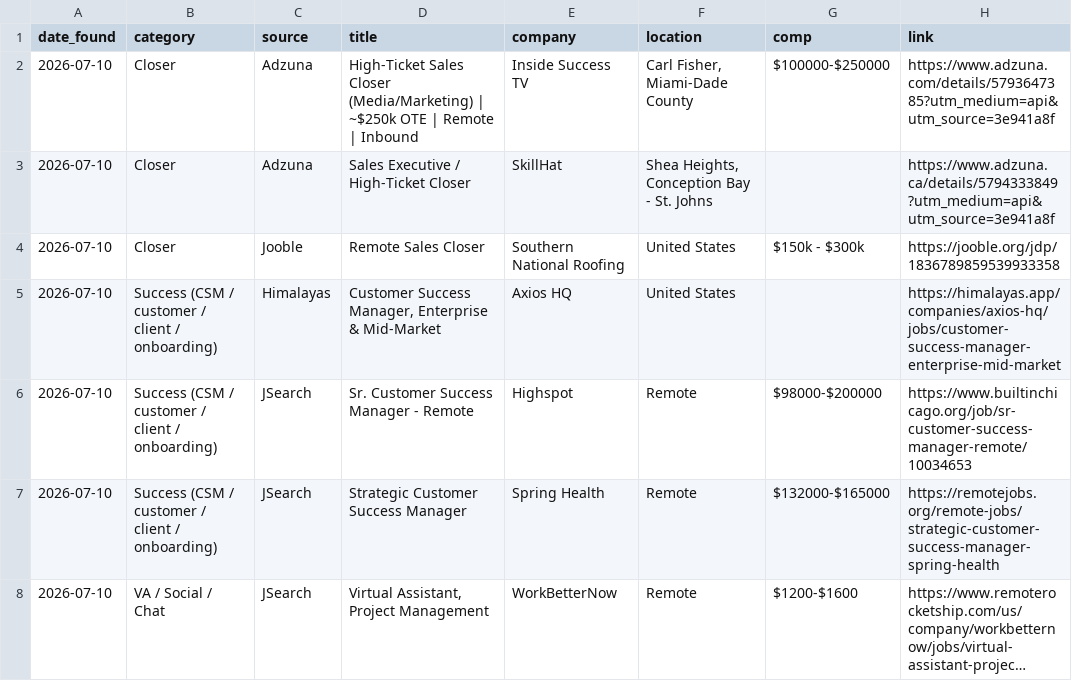
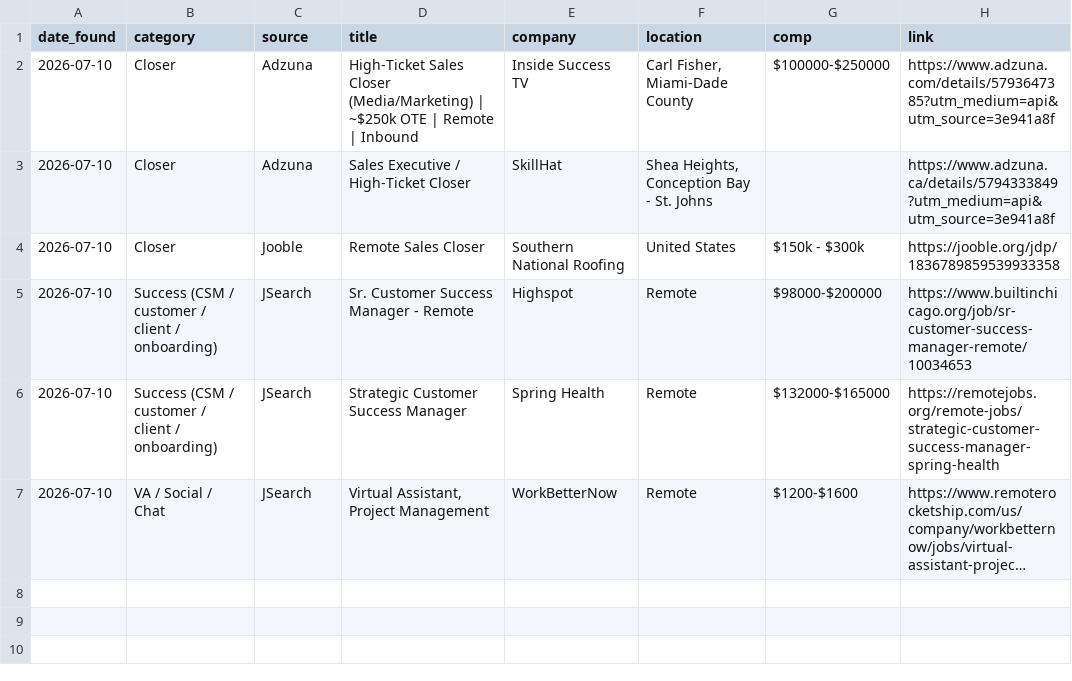
Before and after one commit to annaaimodel/better-prompt-ai-main, a CSV file: jobs/daily/2026-07-10.csv, drawn as a sheet; long unchanged cells end in ….

```diff
--- a/jobs/daily/2026-07-10.csv
+++ b/jobs/daily/2026-07-10.csv
@@ -4,3 +4,2 @@ date_found,category,source,title,company,location,comp,link
 2026-07-10,Closer,Jooble,Remote Sales Closer,Southern National Roofing,United States,$150k - $300k,https://jooble.org/jdp/1836789859539933358
-2026-07-10,Success (CSM / customer / client / onboarding),Himalayas,"Customer Success Manager, Enterprise & Mid-Market",Axios HQ,United States,,https://himalayas.app/companies/axios-hq/jobs/customer-success-manager-enterprise-mid-market
 2026-07-10,Success (CSM / customer / client / onboarding),JSearch,Sr. Customer Success Manager - Remote,Highspot,Remote,$98000-$200000,https://www.builtinchicago.org/job/sr-customer-success-manager-remote/10034653
```
Also changed, not shown: 4 other files.
